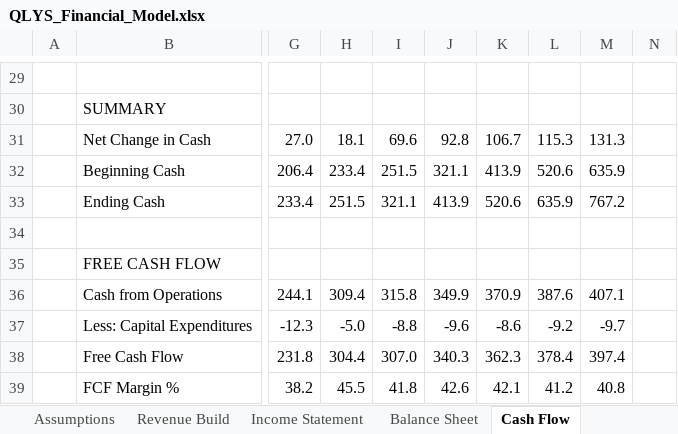
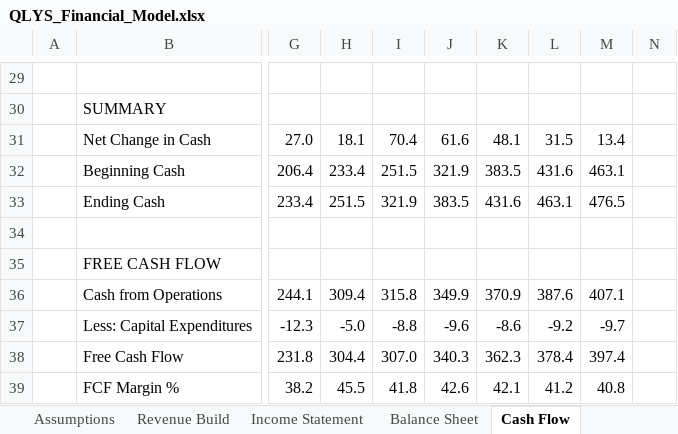
Before and after one commit to alldayarijay/stock-studies, an Excel workbook: downloads/QLYS_Financial_Model.xlsx, sheet Cash Flow, drawn as a sheet; only a part is shown, gaps mark what is left out; values as stored, in another font and other column widths than the file's, no cell formats; the diff covers the shown part only; the diff names each change by its address in the sheet, - before the commit and + after, or states it on an @@ line.

```diff
--- a/downloads/QLYS_Financial_Model.xlsx (sheet Cash Flow)
+++ b/downloads/QLYS_Financial_Model.xlsx (sheet Cash Flow)
-I31: 69.6
+I31: 70.4
-J31: 92.8
+J31: 61.6
-K31: 106.7
+K31: 48.1
-L31: 115.3
+L31: 31.5
-M31: 131.3
+M31: 13.4
-J32: 321.1
+J32: 321.9
-K32: 413.9
+K32: 383.5
-L32: 520.6
+L32: 431.6
-M32: 635.9
+M32: 463.1
-I33: 321.1
+I33: 321.9
-J33: 413.9
+J33: 383.5
-K33: 520.6
+K33: 431.6
-L33: 635.9
+L33: 463.1
-M33: 767.2
+M33: 476.5
```
Also changed, not shown: 1 added row, 1 removed row and 43 edited cells elsewhere in this sheet, sheet Comps, sheet Scenario Summary, sheet Assumptions, sheet Income Statement, sheet Balance Sheet, sheet DCF & Sensitivity, 3 more sheets, other sheet tabs, cell formats, formulas that keep their value, charts or pictures, downloads/EAT_Financial_Model.xlsx.
